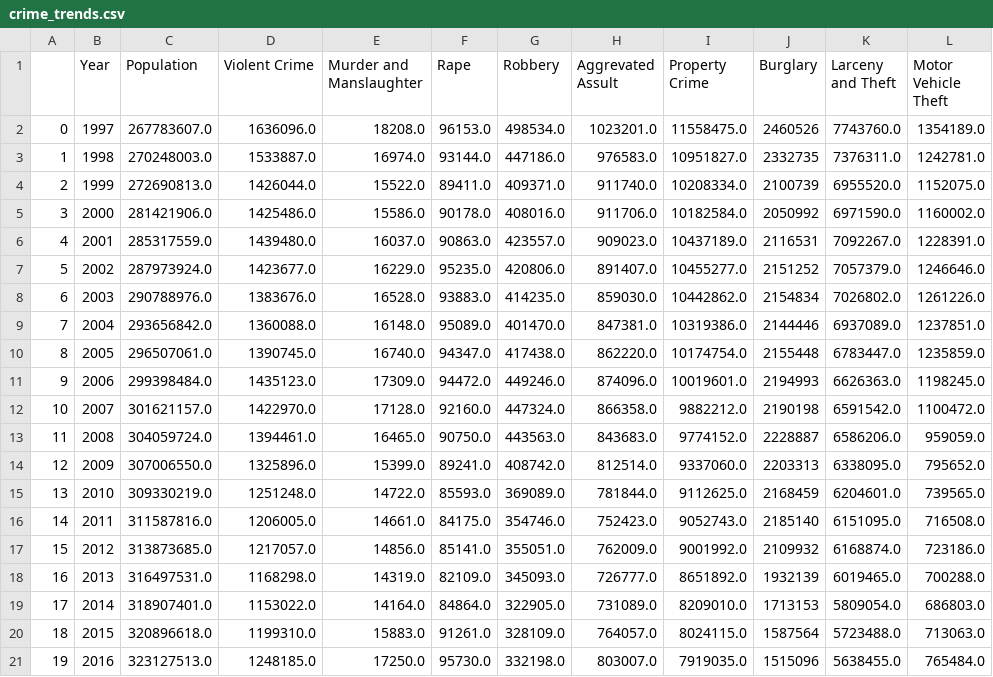
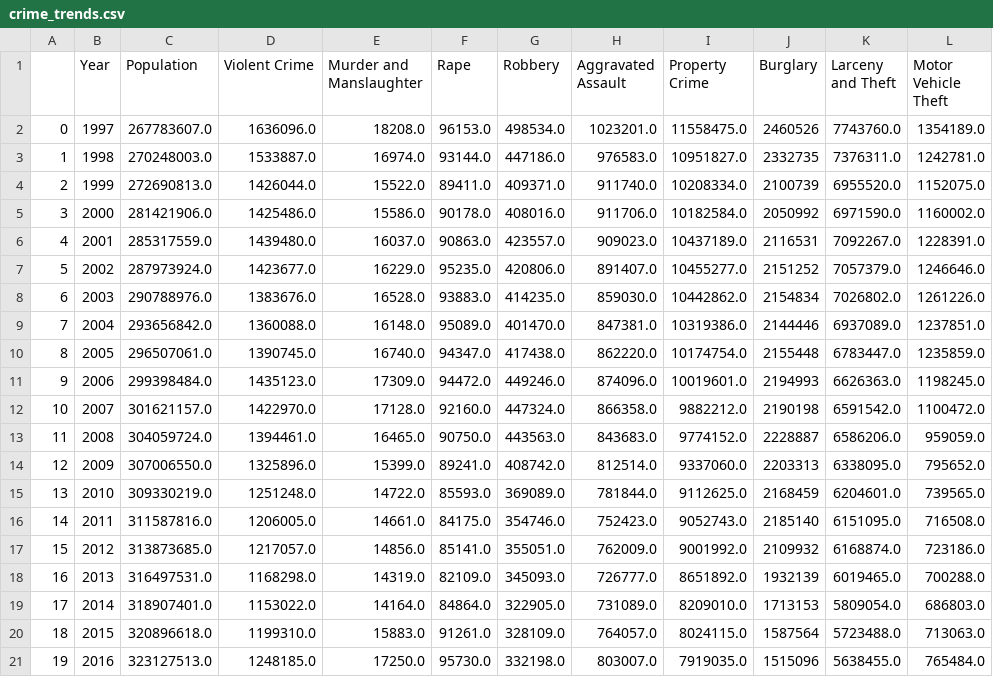
Before and after one commit to JahnabDutta/dv-min-project, a CSV file: data-dir/crime_trends.csv, drawn as a sheet.

```diff
--- a/data-dir/crime_trends.csv
+++ b/data-dir/crime_trends.csv
@@ -1,2 +1,2 @@
-,Year,Population,Violent Crime,Murder and Manslaughter,Rape,Robbery,Aggrevated Assult,Property Crime,Burglary,Larceny and Theft,Motor Vehicle Theft
+,Year,Population,Violent Crime,Murder and Manslaughter,Rape,Robbery,Aggravated Assault,Property Crime,Burglary,Larceny and Theft,Motor Vehicle Theft
 0,1997,267783607.0,1636096.0,18208.0,96153.0,498534.0,1023201.0,11558475.0,2460526,7743760.0,1354189.0
```
Also changed, not shown: 10 other files.
